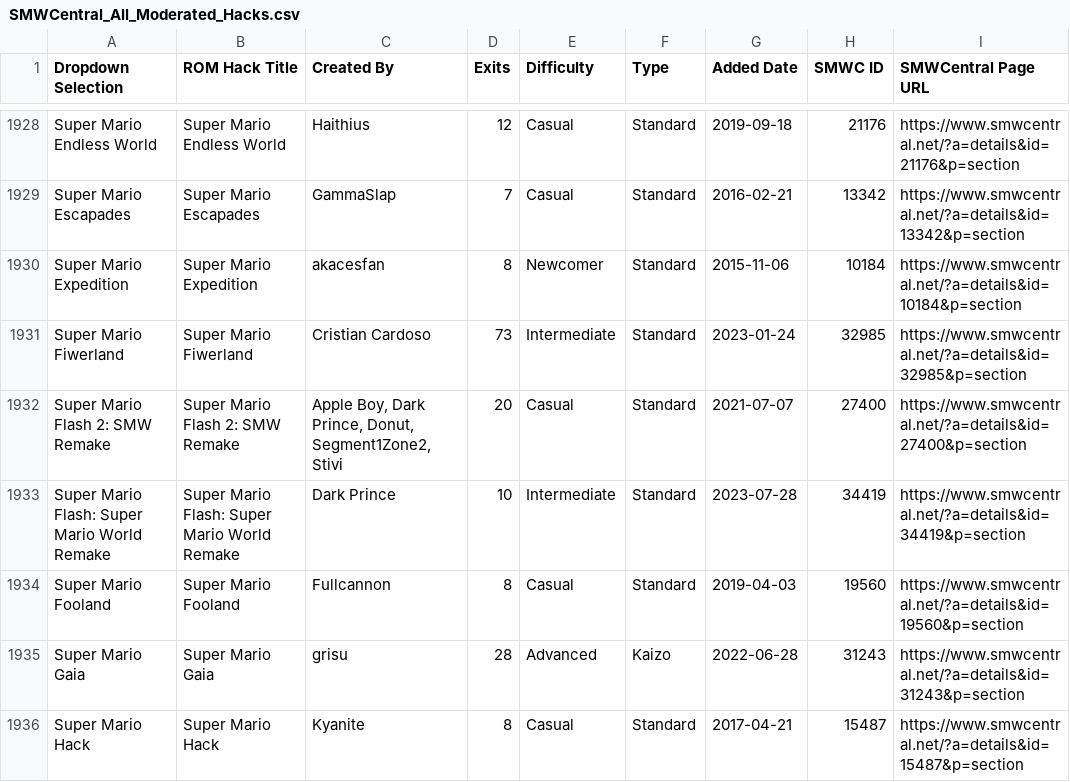
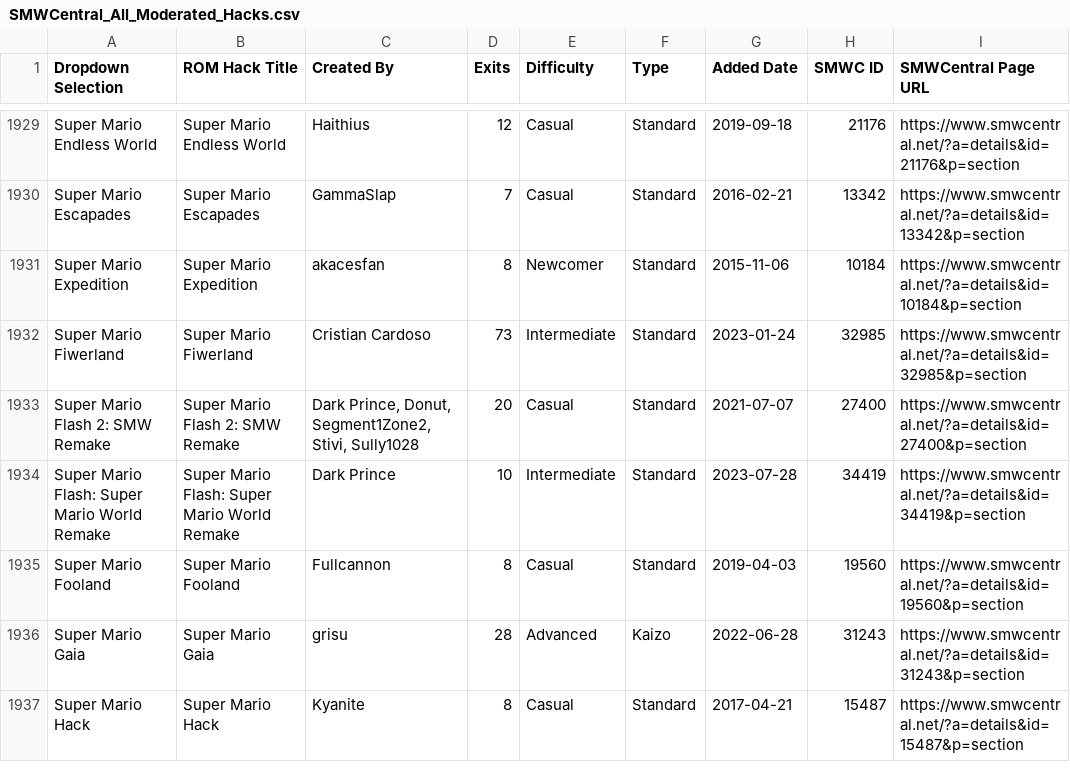
Before and after one commit to freddogg23/smwc_tracker, a CSV file: data/SMWCentral_All_Moderated_Hacks.csv, drawn as a sheet; only a part is shown, gaps mark what is left out; addresses are those after the commit; the diff covers the shown part only; the diff names each change by its address in the sheet, - before the commit and + after, or states it on an @@ line.

```diff
--- a/data/SMWCentral_All_Moderated_Hacks.csv
+++ b/data/SMWCentral_All_Moderated_Hacks.csv
-C1933 (Created By): Apple Boy, Dark Prince, Donut, Segment1Zone2, Stivi
+C1933 (Created By): Dark Prince, Donut, Segment1Zone2, Stivi, Sully1028
```
Also changed, not shown: 1 added row and 9 edited cells elsewhere in this file, 3 other files.
